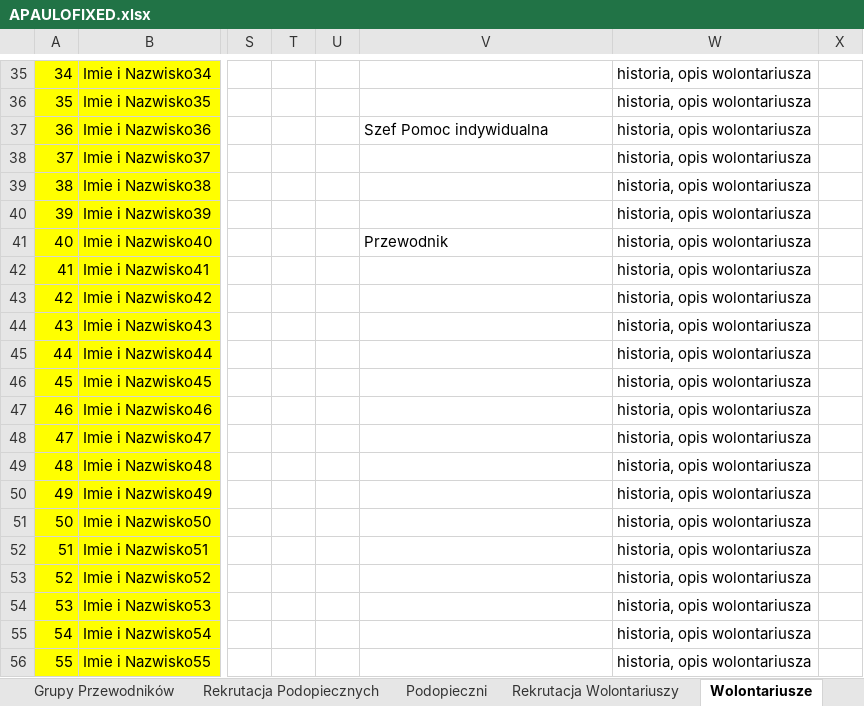
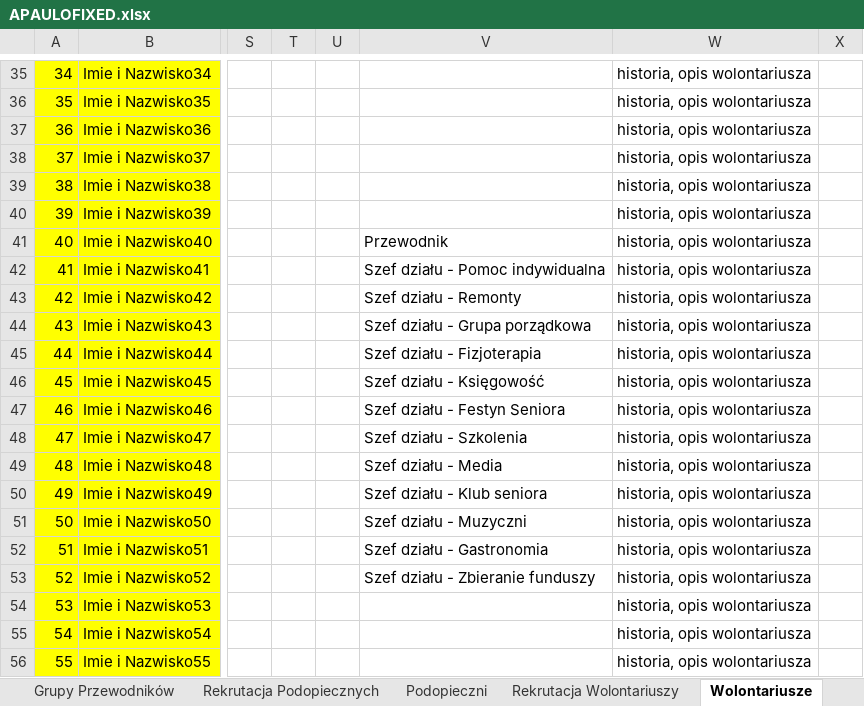
Before and after one commit to Sikor1337/A-PAULO, an Excel workbook: APAULOFIXED.xlsx, sheet Wolontariusze, drawn as a sheet; only a part is shown, gaps mark what is left out; values as stored, in another font and other column widths than the file's, no borders; the diff covers the shown part only; the diff names each change by its address in the sheet, - before the commit and + after, or states it on an @@ line.

```diff
--- a/APAULOFIXED.xlsx (sheet Wolontariusze)
+++ b/APAULOFIXED.xlsx (sheet Wolontariusze)
-V37: Szef Pomoc indywidualna
+V37: (empty)
-V42: (empty)
+V42: Szef działu - Pomoc indywidualna
-V43: (empty)
+V43: Szef działu - Remonty
-V44: (empty)
+V44: Szef działu - Grupa porządkowa
-V45: (empty)
+V45: Szef działu - Fizjoterapia
-V46: (empty)
+V46: Szef działu - Księgowość
-V47: (empty)
+V47: Szef działu - Festyn Seniora
-V48: (empty)
+V48: Szef działu - Szkolenia
-V49: (empty)
+V49: Szef działu - Media
-V50: (empty)
+V50: Szef działu - Klub seniora
-V51: (empty)
+V51: Szef działu - Muzyczni
-V52: (empty)
+V52: Szef działu - Gastronomia
-V53: (empty)
+V53: Szef działu - Zbieranie funduszy
```
Also changed, not shown: 39 edited cells elsewhere in this sheet, sheet Grupy Przewodników, sheet Rekrutacja Podopiecznych, 1 other file.
